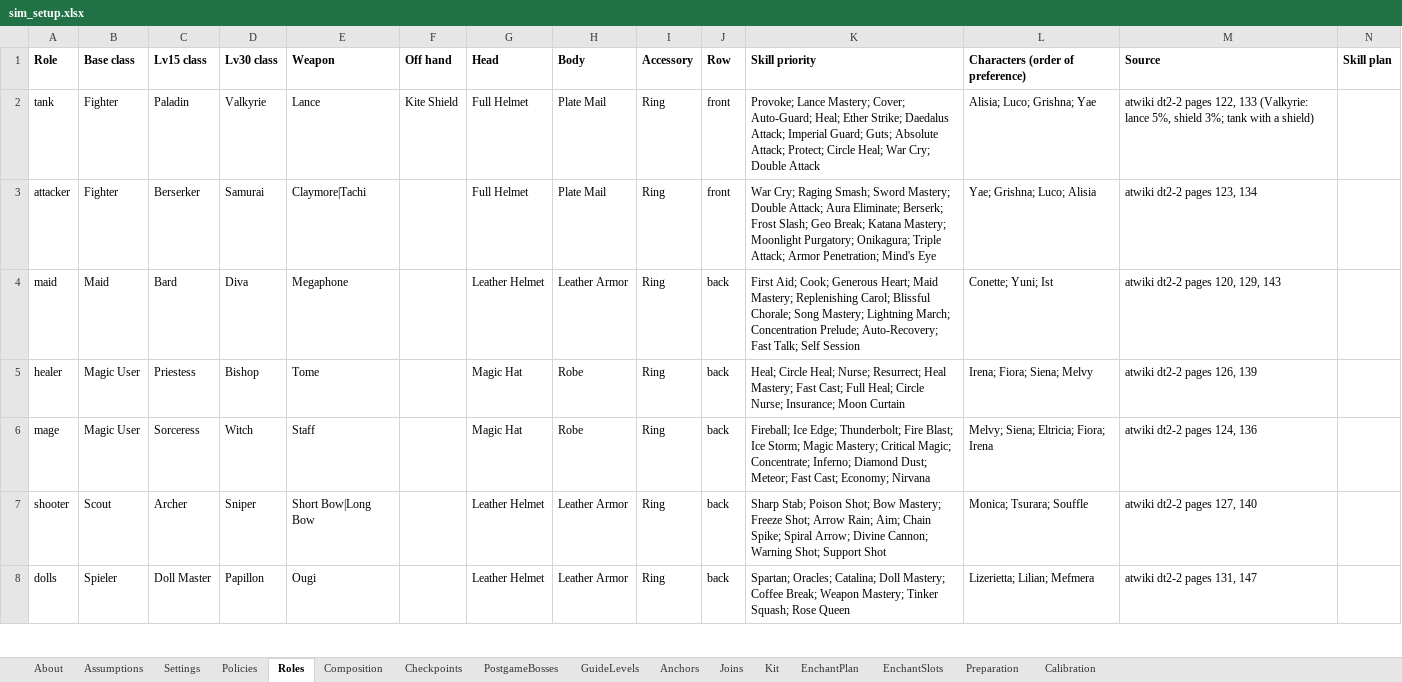
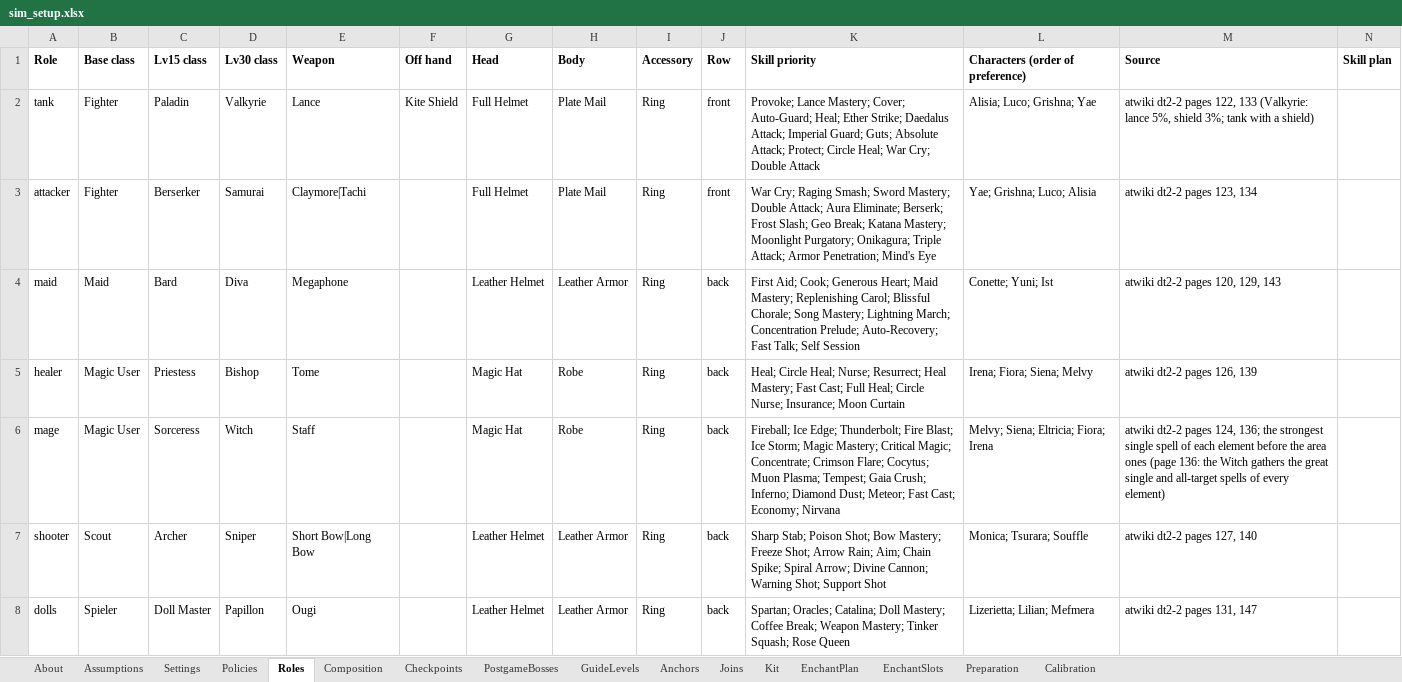
Before and after one commit to Asaad-E/DungeonTravelers_2_2_qol_balance_mod, an Excel workbook: mod_project/data_tables/sim_setup.xlsx, sheet Roles, drawn as a sheet; only a part is shown; values as stored, in another font and other column widths than the file's, no borders; the diff names each change by its address in the sheet, - before the commit and + after, or states it on an @@ line.

```diff
--- a/mod_project/data_tables/sim_setup.xlsx (sheet Roles)
+++ b/mod_project/data_tables/sim_setup.xlsx (sheet Roles)
-K6 (Skill priority): …Magic; Concentrate; Inferno; Diamond…
+K6 (Skill priority): …Magic; Concentrate; Crimson Flare; Cocytus; Muon Plasma; Tempest; Gaia Crush; Inferno; Diamond…
-M6 (Source): …pages 124, 136
+M6 (Source): …pages 124, 136; the strongest single spell of each element before the area ones (page 136: the Witch gathers the great single and all-target spells of every element)
```
Also changed, not shown: mod_project/data_tables/balance_criteria.xlsx, 3 other files.
